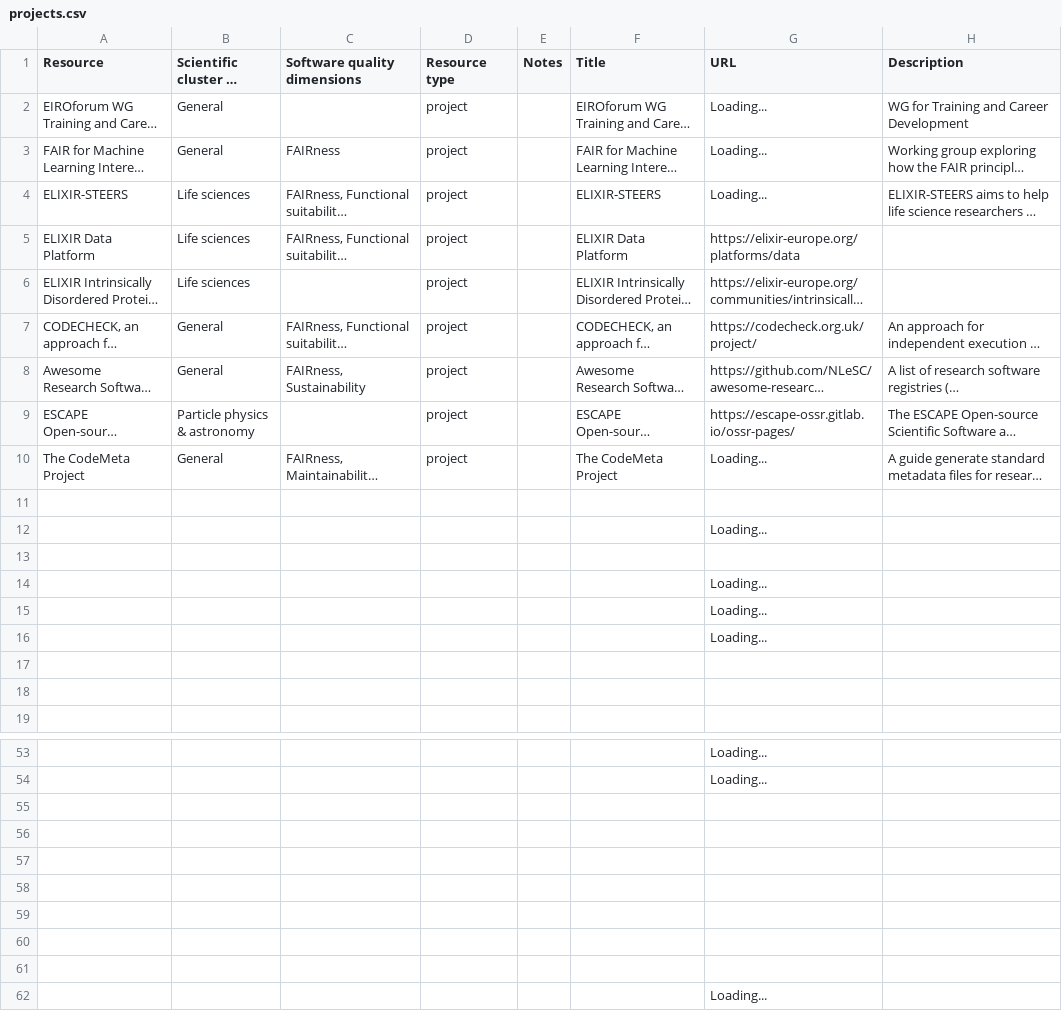
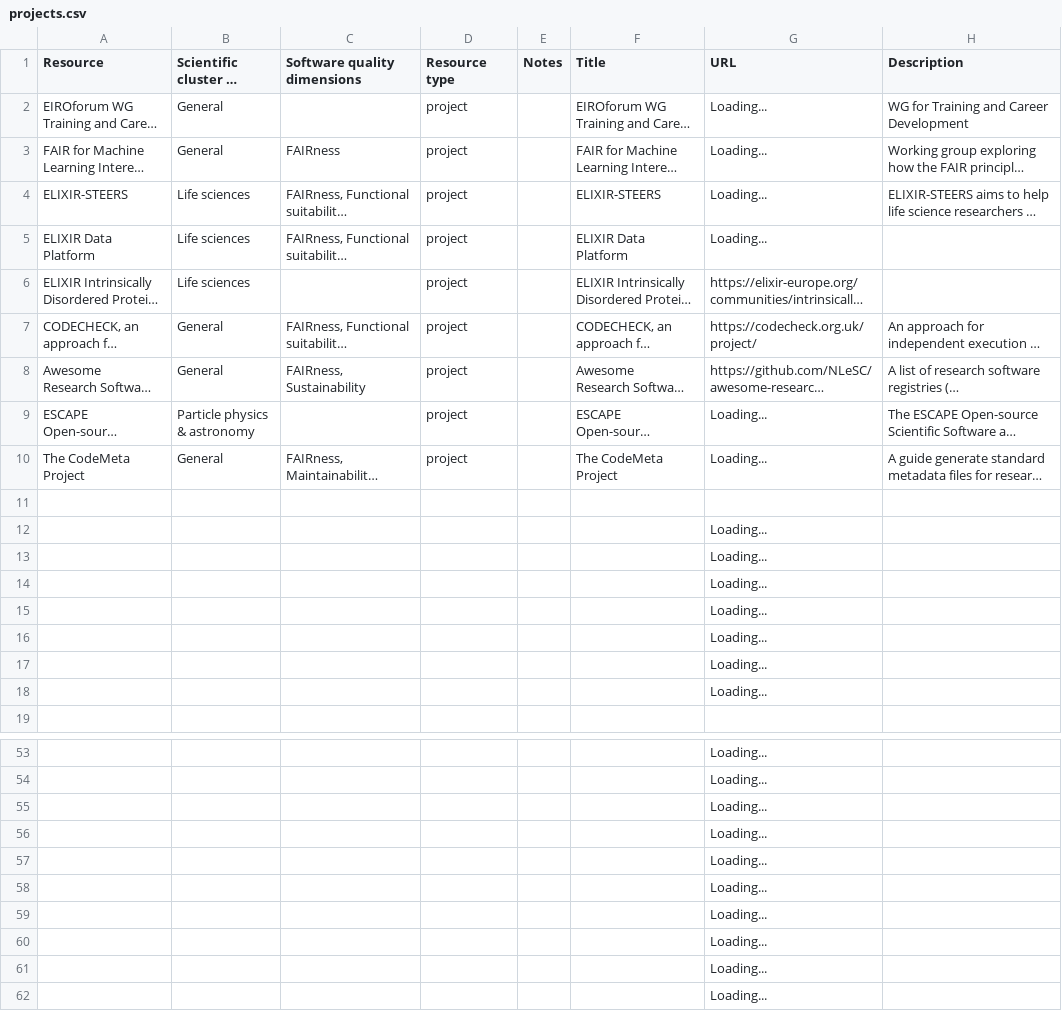
Before and after one commit to EVERSE-ResearchSoftware/training, a CSV file: csv/projects.csv, drawn as a sheet; only a part is shown, gaps mark what is left out; long unchanged cells end in …; removed rows and columns are numbered as before the commit, all else as after; the diff covers the shown part only; the diff names each change by its address in the sheet, - before the commit and + after, or states it on an @@ line.

```diff
--- a/csv/projects.csv
+++ b/csv/projects.csv
-G5 (URL): https://elixir-europe.org/platforms/data
+G5 (URL): Loading...
-G9 (URL): https://escape-ossr.gitlab.io/ossr-pages/
+G9 (URL): Loading...
-row 11: (empty)
-G15:G16 (URL): (empty)
+G15:G16 (URL): Loading...
@@ row 12 moved to row 17: Loading... @@
+row 18:  |  |  |  |  |  | Loading...
-G55:G61 (URL): (empty)
+G55:G61 (URL): Loading...
```
Also changed, not shown: 2 added rows, 2 removed rows and 3 edited cells elsewhere in this file, 1 other file.
